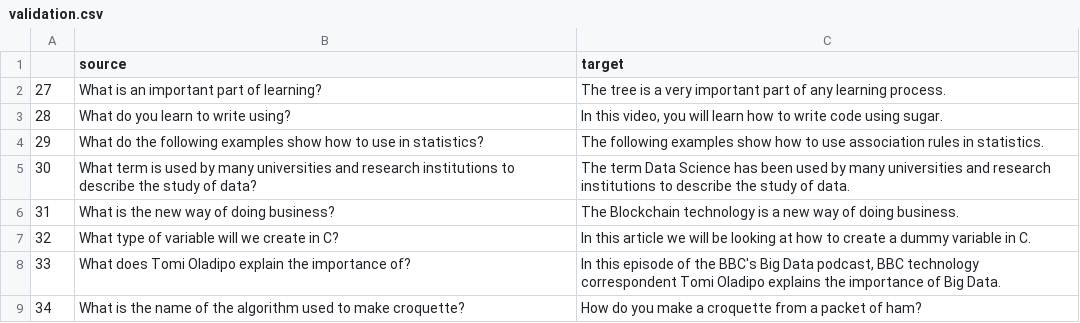
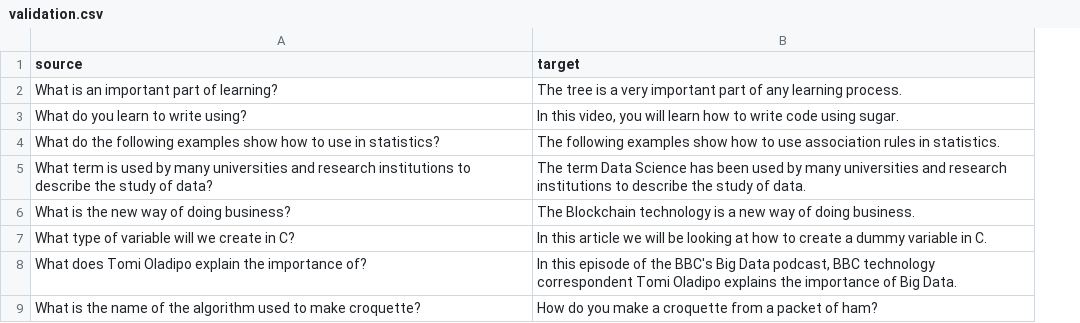
Before and after one commit to Mario-Carmona/SARA_Chatbot, a CSV file: server_gpu/datasets/v3/split_0.8_Adulto/validation.csv, drawn as a sheet; the diff names each change by its address in the sheet, - before the commit and + after, or states it on an @@ line.

```diff
--- a/server_gpu/datasets/v3/split_0.8_Adulto/validation.csv
+++ b/server_gpu/datasets/v3/split_0.8_Adulto/validation.csv
-column A, rows 2-9: 27 | 28 | 29 | 30 | 31 | 32 | 33 | 34
```
Also changed, not shown: server_gpu/datasets/v3/split_0.8_Adulto/train.csv, 1 other file.
